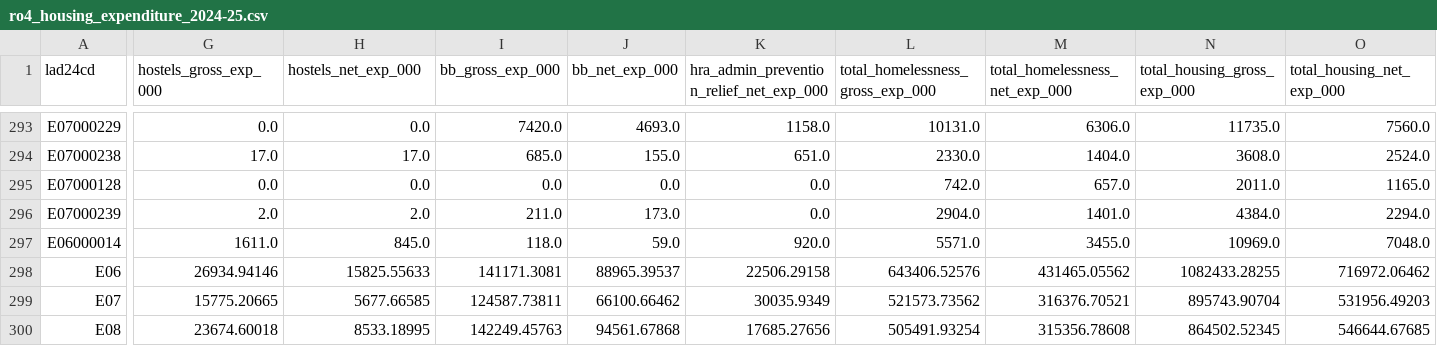
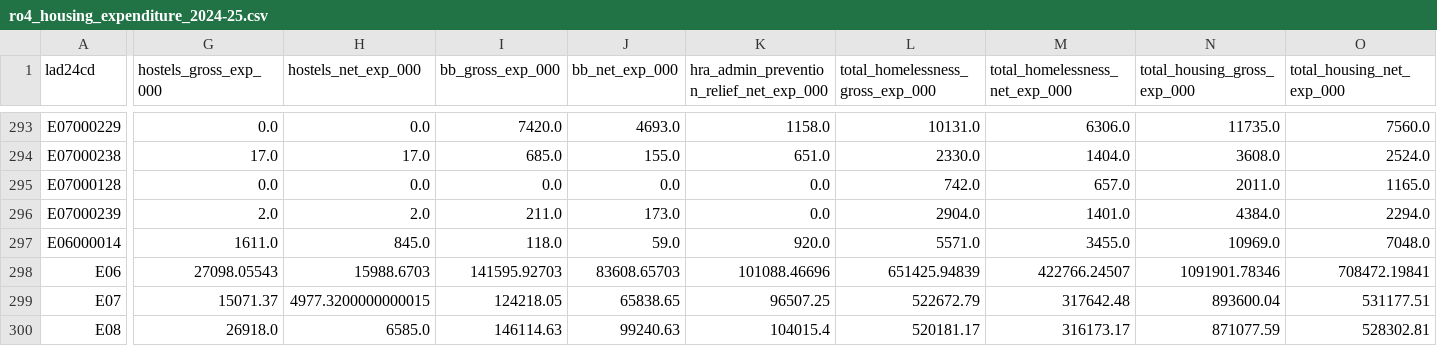
Before and after one commit to slendeavours/ONS_Population_Estimates, a CSV file: data/reference/ro4_housing_expenditure_2024-25.csv, drawn as a sheet; only a part is shown, gaps mark what is left out; the diff covers the shown part only; the diff names each change by its address in the sheet, - before the commit and + after, or states it on an @@ line.

```diff
--- a/data/reference/ro4_housing_expenditure_2024-25.csv
+++ b/data/reference/ro4_housing_expenditure_2024-25.csv
-G298 (hostels_gross_exp_000): 26934.94146
+G298 (hostels_gross_exp_000): 27098.05543
-H298 (hostels_net_exp_000): 15825.55633
+H298 (hostels_net_exp_000): 15988.6703
-I298 (bb_gross_exp_000): 141171.3081
+I298 (bb_gross_exp_000): 141595.92703
-J298 (bb_net_exp_000): 88965.39537
+J298 (bb_net_exp_000): 83608.65703
-K298: 22506.29158
+K298: 101088.46696
-L298 (total_homelessness_gross_exp_000): 643406.52576
+L298 (total_homelessness_gross_exp_000): 651425.94839
-M298 (total_homelessness_net_exp_000): 431465.05562
+M298 (total_homelessness_net_exp_000): 422766.24507
-N298 (total_housing_gross_exp_000): 1082433.28255
+N298 (total_housing_gross_exp_000): 1091901.78346
-O298 (total_housing_net_exp_000): 716972.06462
+O298 (total_housing_net_exp_000): 708472.19841
-G299 (hostels_gross_exp_000): 15775.20665
+G299 (hostels_gross_exp_000): 15071.37
-H299 (hostels_net_exp_000): 5677.66585
+H299 (hostels_net_exp_000): 4977.3200000000015
-I299 (bb_gross_exp_000): 124587.73811
+I299 (bb_gross_exp_000): 124218.05
-J299 (bb_net_exp_000): 66100.66462
+J299 (bb_net_exp_000): 65838.65
-K299: 30035.9349
+K299: 96507.25
-L299 (total_homelessness_gross_exp_000): 521573.73562
+L299 (total_homelessness_gross_exp_000): 522672.79
-M299 (total_homelessness_net_exp_000): 316376.70521
+M299 (total_homelessness_net_exp_000): 317642.48
-N299 (total_housing_gross_exp_000): 895743.90704
+N299 (total_housing_gross_exp_000): 893600.04
-O299 (total_housing_net_exp_000): 531956.49203
+O299 (total_housing_net_exp_000): 531177.51
-G300 (hostels_gross_exp_000): 23674.60018
+G300 (hostels_gross_exp_000): 26918.0
-H300 (hostels_net_exp_000): 8533.18995
+H300 (hostels_net_exp_000): 6585.0
-I300 (bb_gross_exp_000): 142249.45763
+I300 (bb_gross_exp_000): 146114.63
-J300 (bb_net_exp_000): 94561.67868
+J300 (bb_net_exp_000): 99240.63
-K300: 17685.27656
+K300: 104015.4
-L300 (total_homelessness_gross_exp_000): 505491.93254
+L300 (total_homelessness_gross_exp_000): 520181.17
-M300 (total_homelessness_net_exp_000): 315356.78608
+M300 (total_homelessness_net_exp_000): 316173.17
-N300 (total_housing_gross_exp_000): 864502.52345
+N300 (total_housing_gross_exp_000): 871077.59
-O300 (total_housing_net_exp_000): 546644.67685
+O300 (total_housing_net_exp_000): 528302.81
```
Also changed, not shown: 122 edited cells elsewhere in this file, 5 other files.
